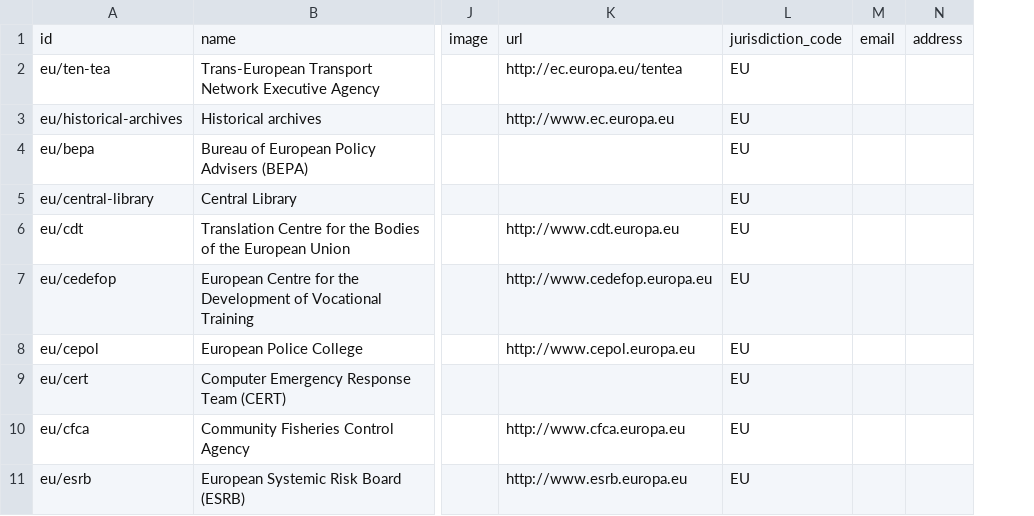
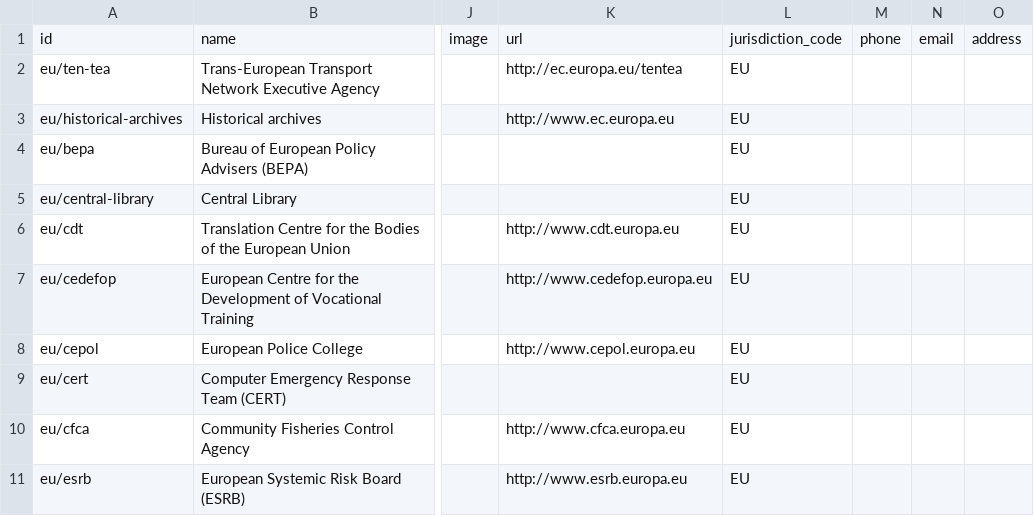
Before and after one commit to datasets/publicbodies, a CSV file: data/eu.csv, drawn as a sheet; only a part is shown, gaps mark what is left out; the diff names each change by its address in the sheet, - before the commit and + after, or states it on an @@ line.

```diff
--- a/data/eu.csv
+++ b/data/eu.csv
+column M, row 1: phone
```
Also changed, not shown: data/br.csv, data/gb.csv, 6 other files.
